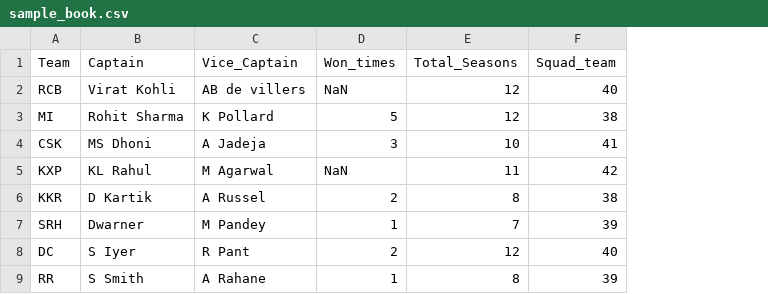
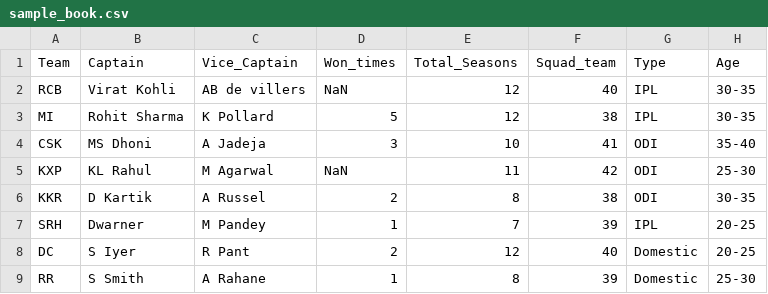
Before and after one commit to santoshkumarvagga/Data-Science, a CSV file: sample_book.csv, drawn as a sheet; the diff names each change by its address in the sheet, - before the commit and + after, or states it on an @@ line.

```diff
--- a/sample_book.csv
+++ b/sample_book.csv
+column G (Type), rows 2-9: IPL | IPL | ODI | ODI | ODI | IPL | Domestic | Domestic
+column H (Age), rows 2-9: 30-35 | 30-35 | 35-40 | 25-30 | 30-35 | 20-25 | 20-25 | 25-30
```
Also changed, not shown: 24 other files.
